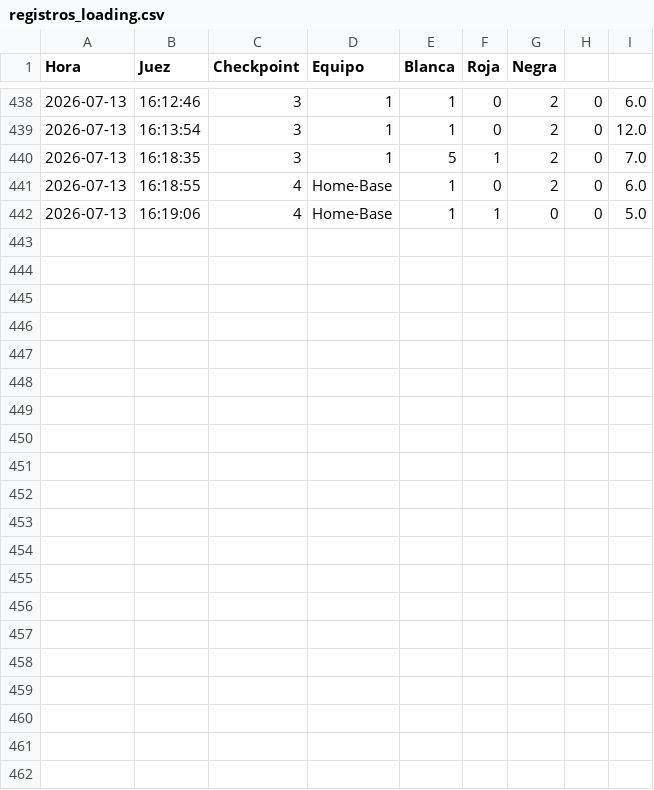
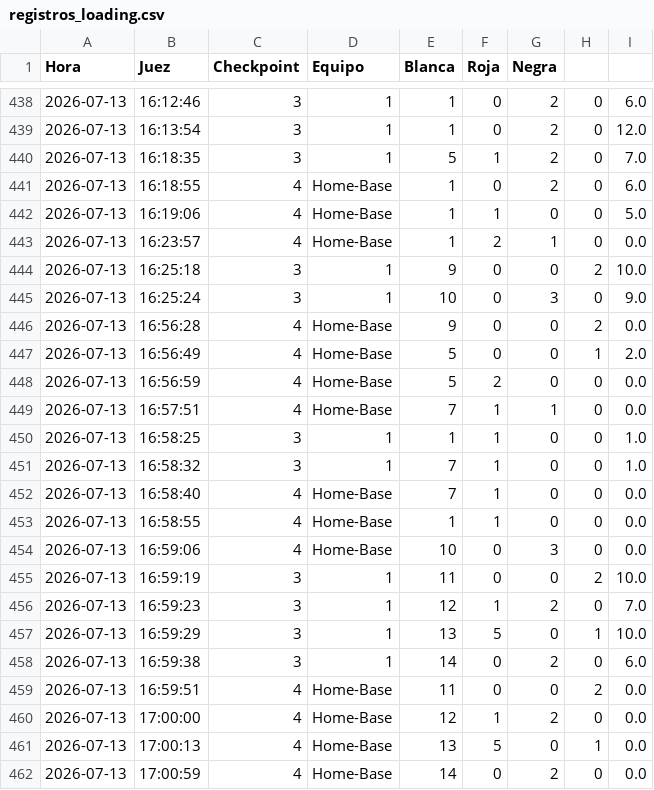
Before and after one commit to AngelHernandezCardenas/Carrera_simulador_prueba, a CSV file: registros_loading.csv, drawn as a sheet; only a part is shown, gaps mark what is left out; the diff names each change by its address in the sheet, - before the commit and + after, or states it on an @@ line.

```diff
--- a/registros_loading.csv
+++ b/registros_loading.csv
+row 443: 2026-07-13 | 16:23:57 | 4 | Home-Base | 1 | 2 | 1 | 0 | 0.0
+row 444: 2026-07-13 | 16:25:18 | 3 | 1 | 9 | 0 | 0 | 2 | 10.0
+row 445: 2026-07-13 | 16:25:24 | 3 | 1 | 10 | 0 | 3 | 0 | 9.0
+row 446: 2026-07-13 | 16:56:28 | 4 | Home-Base | 9 | 0 | 0 | 2 | 0.0
+row 447: 2026-07-13 | 16:56:49 | 4 | Home-Base | 5 | 0 | 0 | 1 | 2.0
+row 448: 2026-07-13 | 16:56:59 | 4 | Home-Base | 5 | 2 | 0 | 0 | 0.0
+row 449: 2026-07-13 | 16:57:51 | 4 | Home-Base | 7 | 1 | 1 | 0 | 0.0
+row 450: 2026-07-13 | 16:58:25 | 3 | 1 | 1 | 1 | 0 | 0 | 1.0
+row 451: 2026-07-13 | 16:58:32 | 3 | 1 | 7 | 1 | 0 | 0 | 1.0
+row 452: 2026-07-13 | 16:58:40 | 4 | Home-Base | 7 | 1 | 0 | 0 | 0.0
+row 453: 2026-07-13 | 16:58:55 | 4 | Home-Base | 1 | 1 | 0 | 0 | 0.0
+row 454: 2026-07-13 | 16:59:06 | 4 | Home-Base | 10 | 0 | 3 | 0 | 0.0
+row 455: 2026-07-13 | 16:59:19 | 3 | 1 | 11 | 0 | 0 | 2 | 10.0
+row 456: 2026-07-13 | 16:59:23 | 3 | 1 | 12 | 1 | 2 | 0 | 7.0
+row 457: 2026-07-13 | 16:59:29 | 3 | 1 | 13 | 5 | 0 | 1 | 10.0
+row 458: 2026-07-13 | 16:59:38 | 3 | 1 | 14 | 0 | 2 | 0 | 6.0
+row 459: 2026-07-13 | 16:59:51 | 4 | Home-Base | 11 | 0 | 0 | 2 | 0.0
+row 460: 2026-07-13 | 17:00:00 | 4 | Home-Base | 12 | 1 | 2 | 0 | 0.0
+row 461: 2026-07-13 | 17:00:13 | 4 | Home-Base | 13 | 5 | 0 | 1 | 0.0
+row 462: 2026-07-13 | 17:00:59 | 4 | Home-Base | 14 | 0 | 2 | 0 | 0.0
```
Also changed, not shown: 1 other file.
